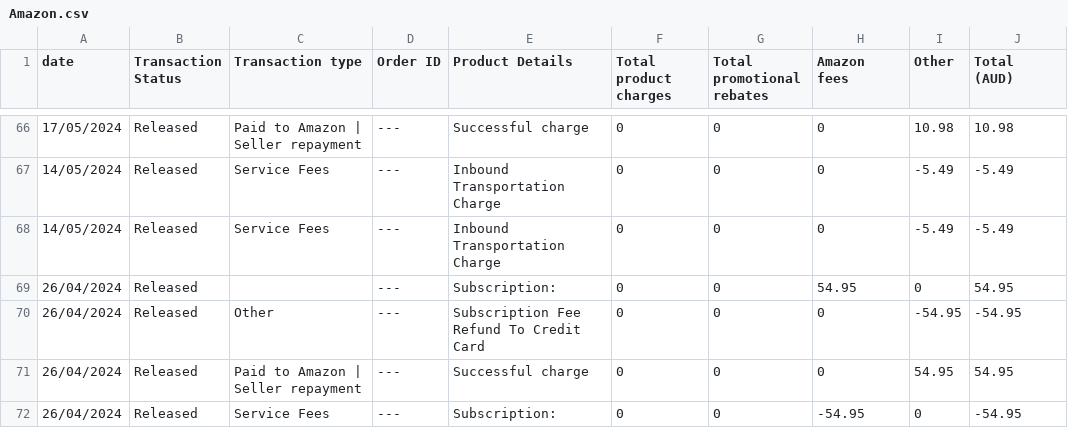
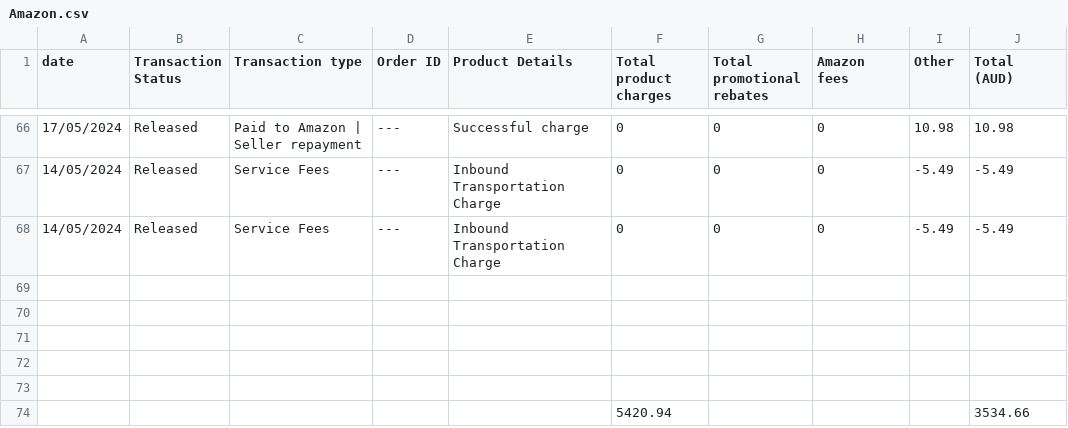
Before and after one commit to JulioValderrama/Padel_Oceania, a CSV file: data/Amazon.csv, drawn as a sheet; only a part is shown, gaps mark what is left out.

Commit message:
before trying another way to get Balance sheet

```diff
--- a/data/Amazon.csv
+++ b/data/Amazon.csv
@@ -68,5 +68,7 @@ date,Transaction Status,Transaction type,Order ID,Product Details,Total product
 14/05/2024,Released,Service Fees,---,Inbound Transportation Charge,0,0,0,-5.49,-5.49
-26/04/2024,Released,,---,Subscription:,0,0,54.95,0,54.95
-26/04/2024,Released,Other,---,Subscription Fee Refund To Credit Card,0,0,0,-54.95,-54.95
-26/04/2024,Released,Paid to Amazon | Seller repayment,---,Successful charge,0,0,0,54.95,54.95
-26/04/2024,Released,Service Fees,---,Subscription:,0,0,-54.95,0,-54.95
+,,,,,,,,,
+,,,,,,,,,
+,,,,,,,,,
+,,,,,,,,,
+,,,,,,,,,
+,,,,,5420.94,,,,3534.66
```
Also changed, not shown: data/Income.csv, inc1.csv, 6 other files.
